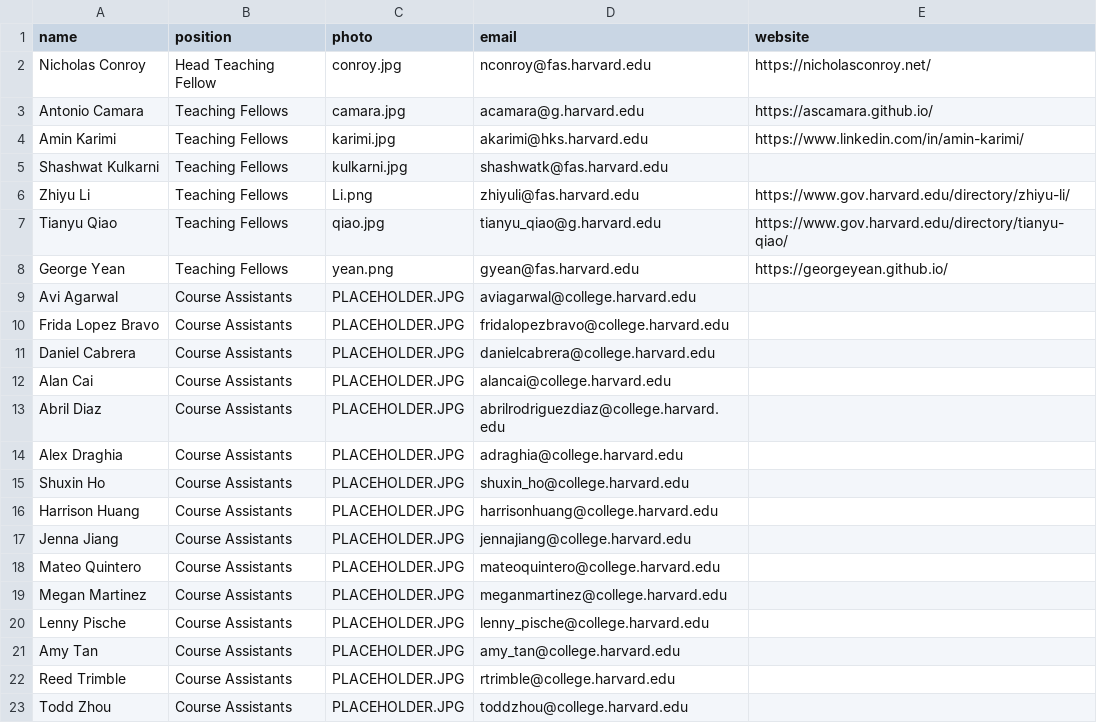
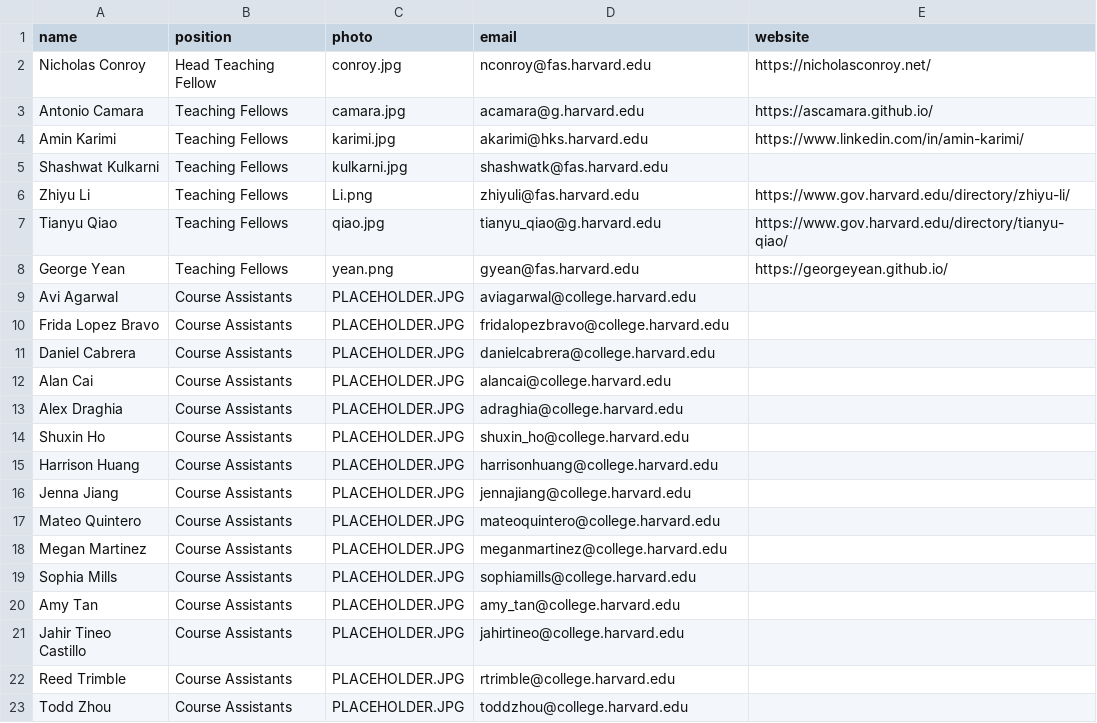
Before and after one commit to samjfuller/gov50-f26, a CSV file: class_data/staff.csv, drawn as a sheet.

Commit message:
Update to Syllabus and Teaching Staff

```diff
--- a/class_data/staff.csv
+++ b/class_data/staff.csv
@@ -12,3 +12,2 @@ Daniel Cabrera,Course Assistants,PLACEHOLDER.JPG,danielcabrera@college.harvard.e
 Alan Cai,Course Assistants,PLACEHOLDER.JPG,alancai@college.harvard.edu,
-Abril Diaz,Course Assistants,PLACEHOLDER.JPG,abrilrodriguezdiaz@college.harvard.edu,
 Alex Draghia,Course Assistants,PLACEHOLDER.JPG,adraghia@college.harvard.edu,
@@ -19,4 +18,5 @@ Mateo Quintero,Course Assistants,PLACEHOLDER.JPG,mateoquintero@college.harvard.e
 Megan Martinez,Course Assistants,PLACEHOLDER.JPG,meganmartinez@college.harvard.edu,
-Lenny Pische,Course Assistants,PLACEHOLDER.JPG,lenny_pische@college.harvard.edu,
+Sophia Mills,Course Assistants,PLACEHOLDER.JPG,sophiamills@college.harvard.edu,
 Amy Tan,Course Assistants,PLACEHOLDER.JPG,amy_tan@college.harvard.edu,
+Jahir Tineo Castillo,Course Assistants,PLACEHOLDER.JPG,jahirtineo@college.harvard.edu,
 Reed Trimble,Course Assistants,PLACEHOLDER.JPG,rtrimble@college.harvard.edu,
```
Also changed, not shown: 1 other file.
